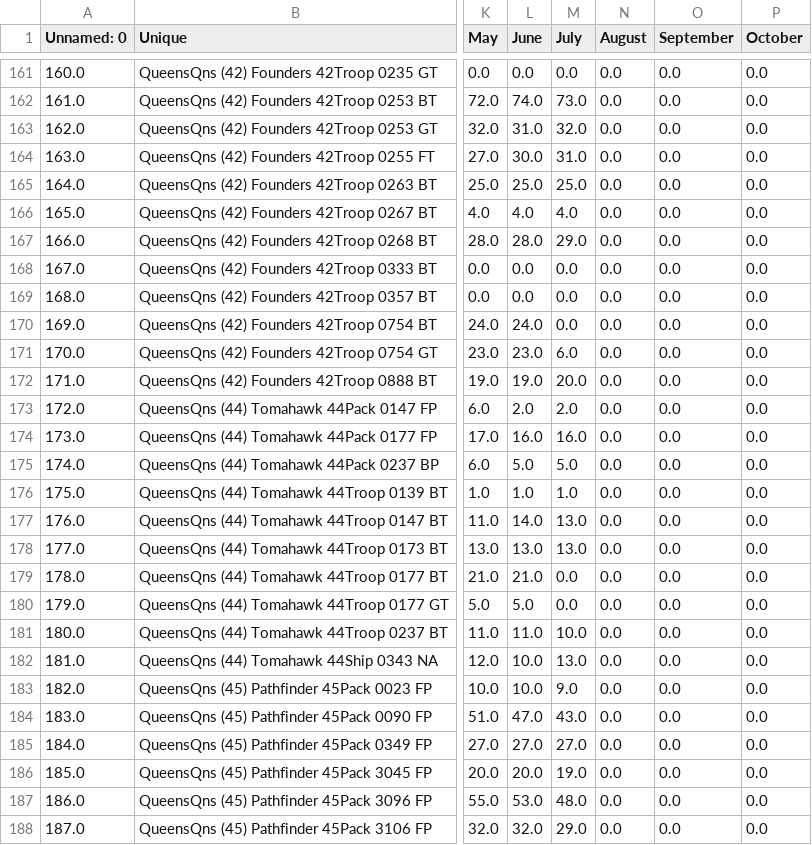
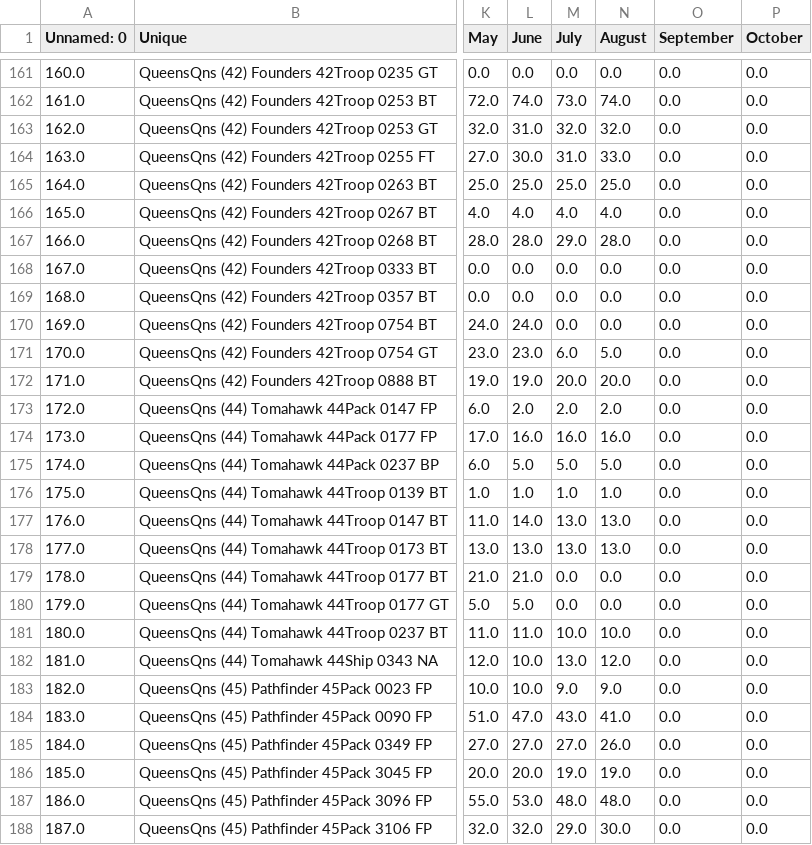
Before and after one commit to itskleb/leaderboard, a CSV file: Monthly Membership by unit.csv, drawn as a sheet; only a part is shown, gaps mark what is left out; the diff covers the shown part only; the diff names each change by its address in the sheet, - before the commit and + after, or states it on an @@ line.

Commit message:
Data update: August (2026-08-24 14:39:45 EST)

```diff
--- a/Monthly Membership by unit.csv
+++ b/Monthly Membership by unit.csv
-N162 (August): 0.0
+N162 (August): 74.0
-N163 (August): 0.0
+N163 (August): 32.0
-N164 (August): 0.0
+N164 (August): 33.0
-N165 (August): 0.0
+N165 (August): 25.0
-N166 (August): 0.0
+N166 (August): 4.0
-N167 (August): 0.0
+N167 (August): 28.0
-N171 (August): 0.0
+N171 (August): 5.0
-N172 (August): 0.0
+N172 (August): 20.0
-N173 (August): 0.0
+N173 (August): 2.0
-N174 (August): 0.0
+N174 (August): 16.0
-N175 (August): 0.0
+N175 (August): 5.0
-N176 (August): 0.0
+N176 (August): 1.0
-N177:N178 (August): 0.0
+N177:N178 (August): 13.0
-N181 (August): 0.0
+N181 (August): 10.0
-N182 (August): 0.0
+N182 (August): 12.0
-N183 (August): 0.0
+N183 (August): 9.0
-N184 (August): 0.0
+N184 (August): 41.0
-N185 (August): 0.0
+N185 (August): 26.0
-N186 (August): 0.0
+N186 (August): 19.0
-N187 (August): 0.0
+N187 (August): 48.0
-N188 (August): 0.0
+N188 (August): 30.0
```
Also changed, not shown: 176 edited cells elsewhere in this file.
